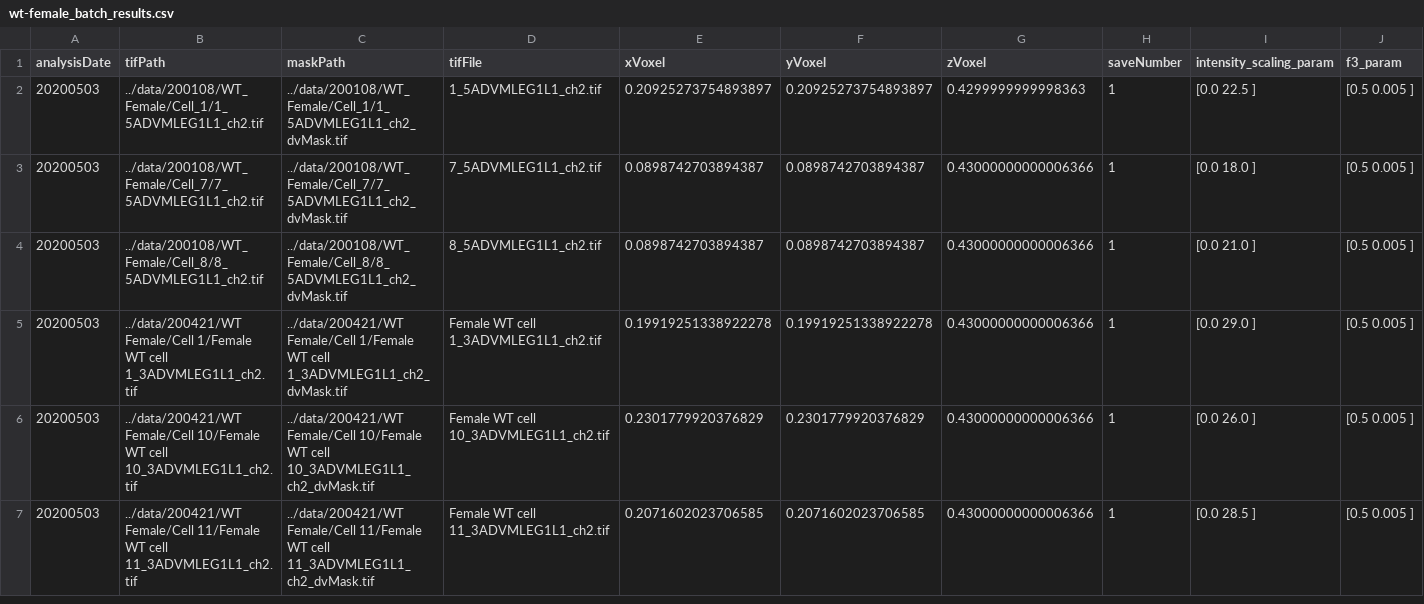
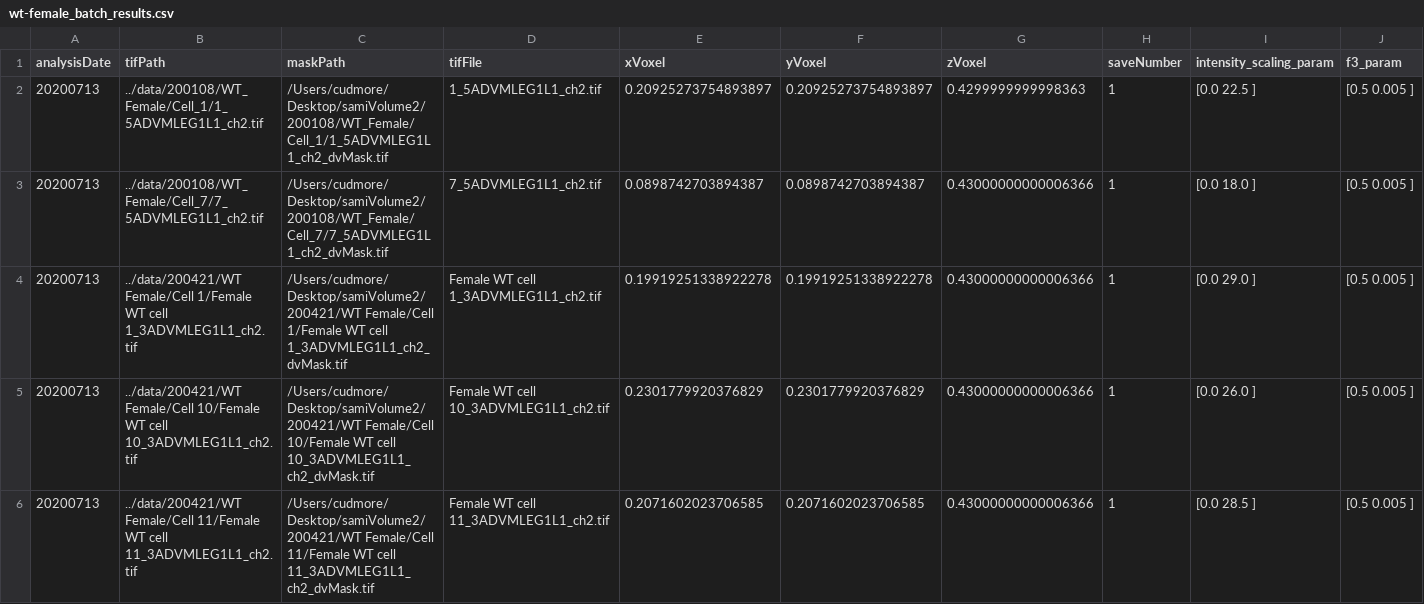
Before and after one commit to cudmore/smMicrotubule, a CSV file: analysis/wt-female_batch_results.csv, drawn as a sheet; only a part is shown; removed rows and columns are numbered as before the commit, all else as after; rows hold the shown columns only; the diff covers the shown part only; the diff names each change by its address in the sheet, - before the commit and + after, or states it on an @@ line.

```diff
--- a/analysis/wt-female_batch_results.csv
+++ b/analysis/wt-female_batch_results.csv
-A2:A3 (analysisDate): 20200503
+A2:A3 (analysisDate): 20200713
-C2 (maskPath): ../data/200108/WT_Female/Cell_1/1_5ADVMLEG1L1_ch2_dvMask.tif
+C2 (maskPath): /Users/cudmore/Desktop/samiVolume2/200108/WT_Female/Cell_1/1_5ADVMLEG1L1_ch2_dvMask.tif
-C3 (maskPath): ../data/200108/WT_Female/Cell_7/7_5ADVMLEG1L1_ch2_dvMask.tif
+C3 (maskPath): /Users/cudmore/Desktop/samiVolume2/200108/WT_Female/Cell_7/7_5ADVMLEG1L1_ch2_dvMask.tif
-row 4: 20200503 | ../data/200108/WT_Female/Cell_8/8_5ADVMLEG1L1_ch2.tif | ../data/200108/WT_Female/Cell_8/8_5ADVMLEG1L1_ch2_dvMask.tif | 8_5ADVMLEG1L1_ch2.tif | 0.0898742703894387 | 0.0898742703894387 | 0.43000000000006366 | 1 | [0.0 21.0 ] | [0.5 0.005 ]
-A4:A6 (analysisDate): 20200503
+A4:A6 (analysisDate): 20200713
-C4 (maskPath): ../data/200421/WT Female/Cell 1/Female…
+C4 (maskPath): /Users/cudmore/Desktop/samiVolume2/200421/WT Female/Cell 1/Female…
-C5 (maskPath): ../data/200421/WT Female/Cell 10/Female…
+C5 (maskPath): /Users/cudmore/Desktop/samiVolume2/200421/WT Female/Cell 10/Female…
-C6 (maskPath): ../data/200421/WT Female/Cell 11/Female…
+C6 (maskPath): /Users/cudmore/Desktop/samiVolume2/200421/WT Female/Cell 11/Female…
```
Also changed, not shown: 34 edited cells elsewhere in this file, analysis/density-results.csv, analysis/ko-female_batch_results.csv, 10 other files.
